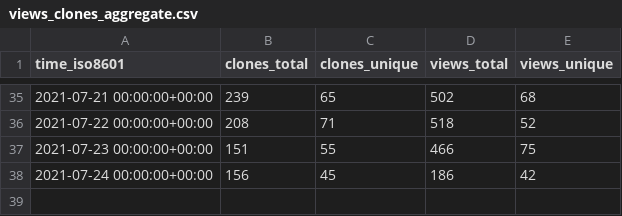
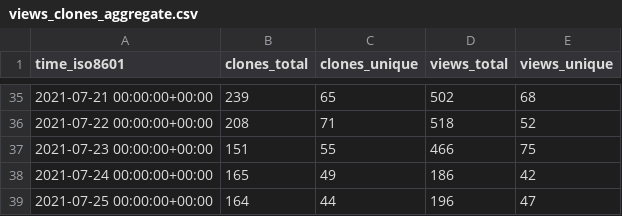
Before and after one commit to DevSCNinja/starport, a CSV file: tendermint/starport/ghrs-data/views_clones_aggregate.csv, drawn as a sheet; only a part is shown, gaps mark what is left out.

```diff
--- a/tendermint/starport/ghrs-data/views_clones_aggregate.csv
+++ b/tendermint/starport/ghrs-data/views_clones_aggregate.csv
@@ -37,2 +37,3 @@ time_iso8601,clones_total,clones_unique,views_total,views_unique
 2021-07-23 00:00:00+00:00,151,55,466,75
-2021-07-24 00:00:00+00:00,156,45,186,42
+2021-07-24 00:00:00+00:00,165,49,186,42
+2021-07-25 00:00:00+00:00,164,44,196,47
```
Also changed, not shown: 1 other file.
